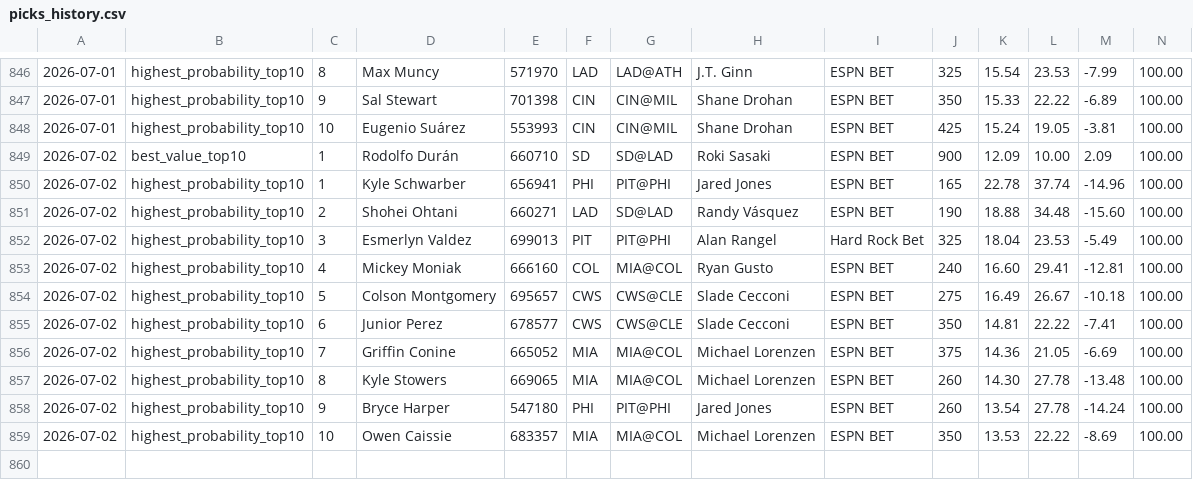
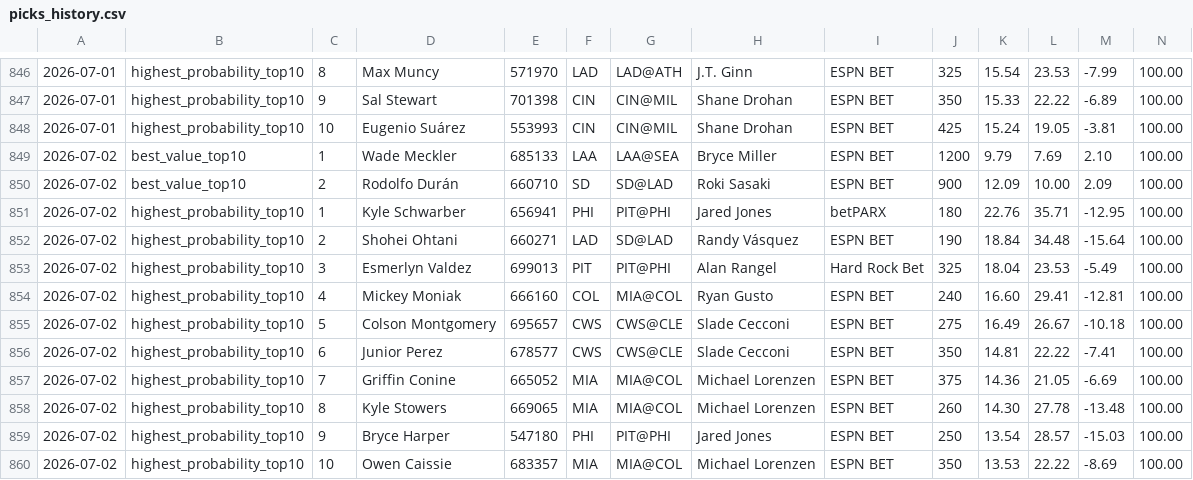
Before and after one commit to justinloo12/weight-room-hero-sim, a CSV file: picks_history.csv, drawn as a sheet; only a part is shown, gaps mark what is left out; addresses are those after the commit; rows hold the shown columns only; the diff names each change by its address in the sheet, - before the commit and + after, or states it on an @@ line.

```diff
--- a/picks_history.csv
+++ b/picks_history.csv
+row 849: 2026-07-02 | best_value_top10 | 1 | Wade Meckler | 685133 | LAA | LAA@SEA | Bryce Miller | ESPN BET | 1200 | 9.79 | 7.69 | 2.10 | 100.00
-C850: 1
+C850: 2
-I851: ESPN BET
+I851: betPARX
-J851: 165
+J851: 180
-K851: 22.78
+K851: 22.76
-L851: 37.74
+L851: 35.71
-M851: -14.96
+M851: -12.95
-K852: 18.88
+K852: 18.84
-M852: -15.60
+M852: -15.64
-J859: 260
+J859: 250
-L859: 27.78
+L859: 28.57
-M859: -14.24
+M859: -15.03
```
Also changed, not shown: 1 other file.
